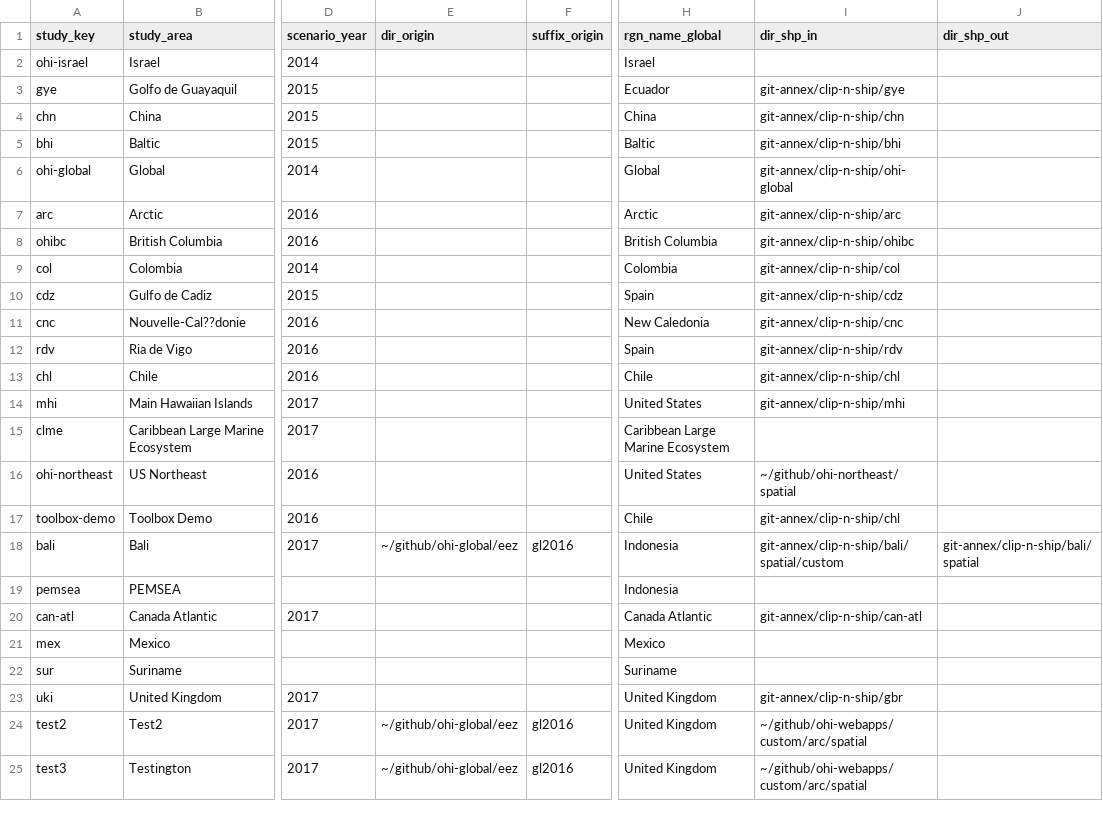
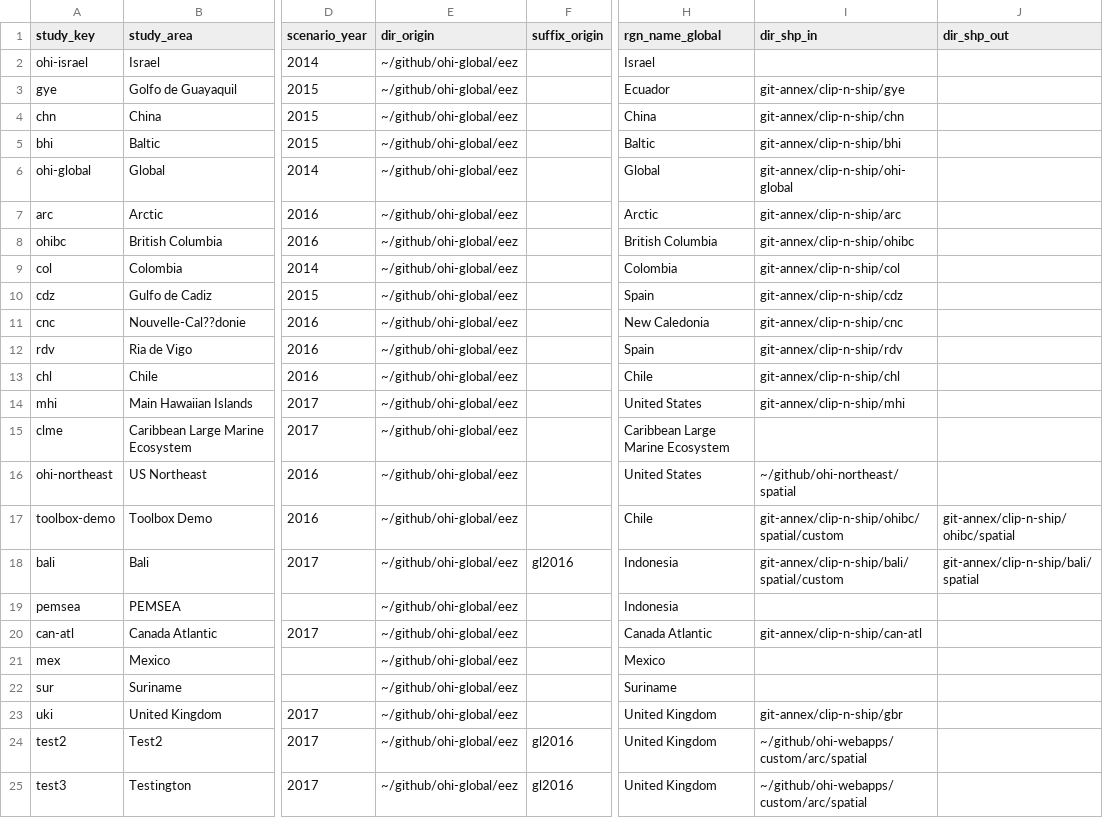
Before and after one commit to OHI-Science/ohirepos-log, a CSV file: repo_registry.csv, drawn as a sheet; only a part is shown, gaps mark what is left out; the diff names each change by its address in the sheet, - before the commit and + after, or states it on an @@ line.

```diff
--- a/repo_registry.csv
+++ b/repo_registry.csv
-E2:E17 (dir_origin): (empty)
+E2:E17 (dir_origin): ~/github/ohi-global/eez
-I17 (dir_shp_in): git-annex/clip-n-ship/chl
+I17 (dir_shp_in): git-annex/clip-n-ship/ohibc/spatial/custom
-J17 (dir_shp_out): (empty)
+J17 (dir_shp_out): git-annex/clip-n-ship/ohibc/spatial
-E19:E23 (dir_origin): (empty)
+E19:E23 (dir_origin): ~/github/ohi-global/eez
```
Also changed, not shown: 1 other file.
